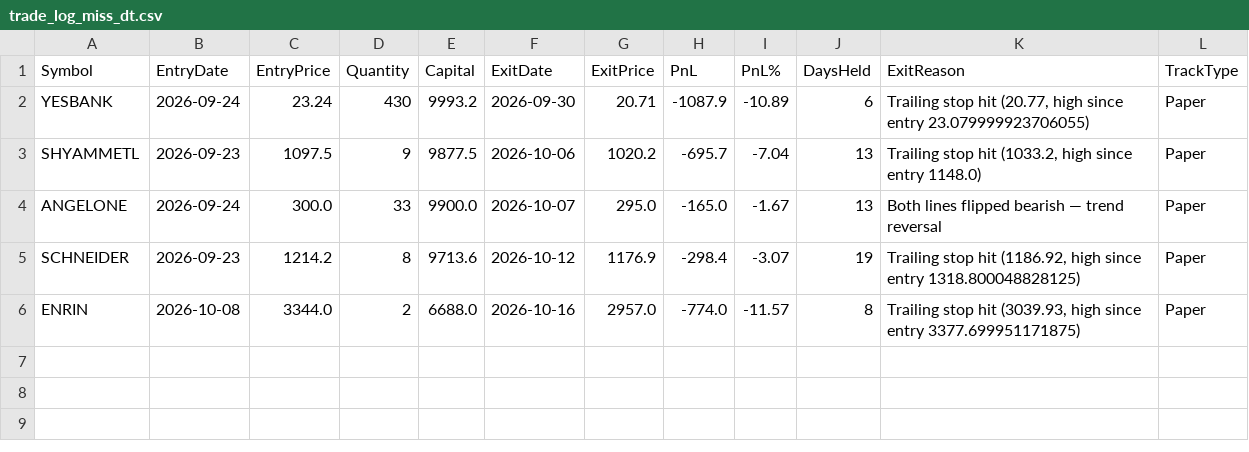
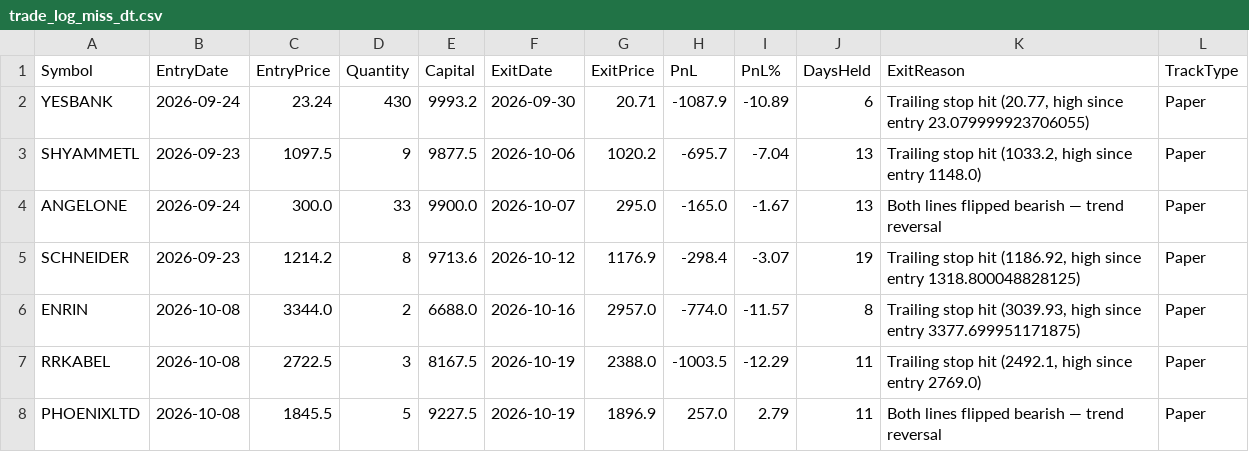
Before and after one commit to finnyrajmann/nse-dual_trend, a CSV file: data/trade_log_miss_dt.csv, drawn as a sheet; the diff names each change by its address in the sheet, - before the commit and + after, or states it on an @@ line.

Commit message:
Auto-update — 2026-10-19

```diff
--- a/data/trade_log_miss_dt.csv
+++ b/data/trade_log_miss_dt.csv
+row 7: RRKABEL | 2026-10-08 | 2722.5 | 3 | 8167.5 | 2026-10-19 | 2388.0 | -1003.5 | -12.29 | 11 | Trailing stop hit (2492.1, high since entry 2769.0) | Paper
+row 8: PHOENIXLTD | 2026-10-08 | 1845.5 | 5 | 9227.5 | 2026-10-19 | 1896.9 | 257.0 | 2.79 | 11 | Both lines flipped bearish — trend reversal | Paper
```
